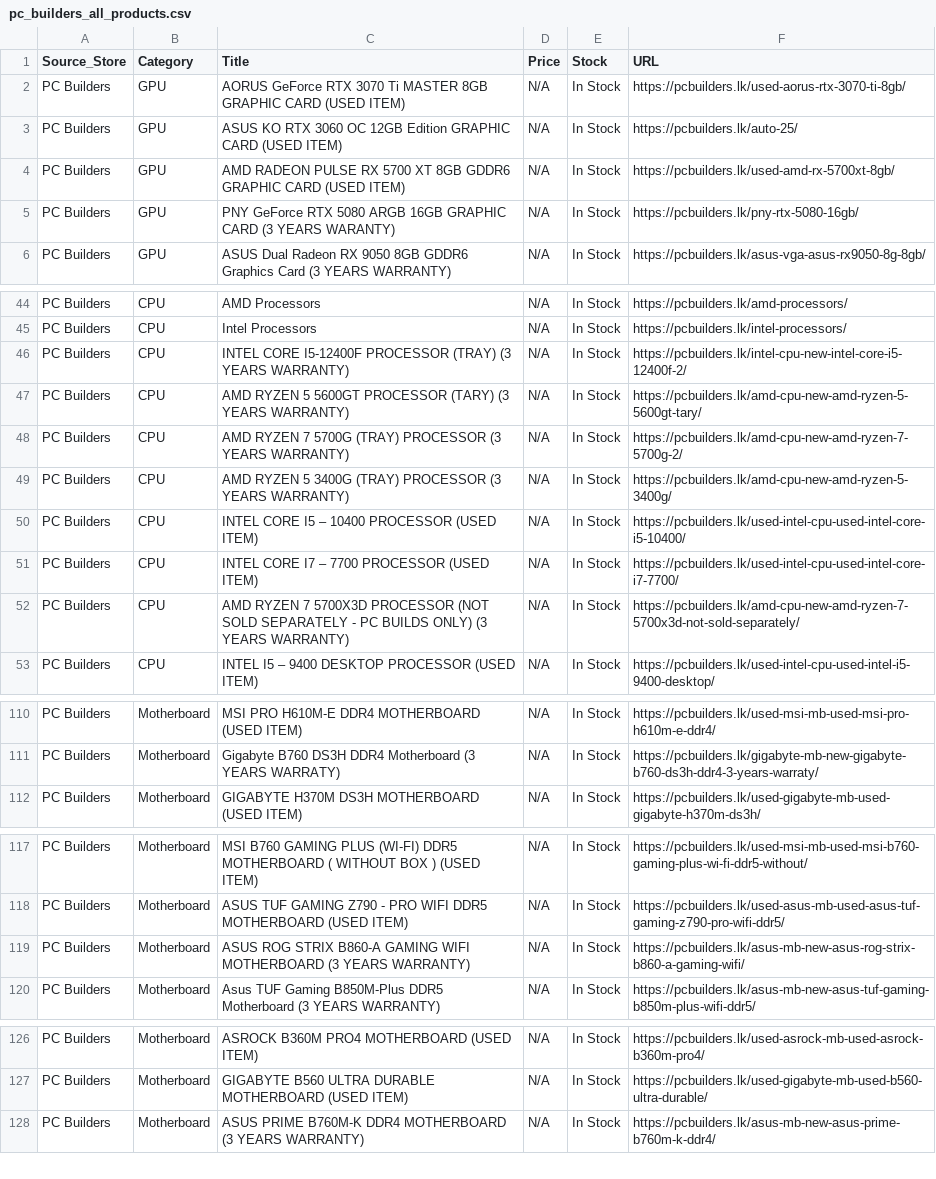
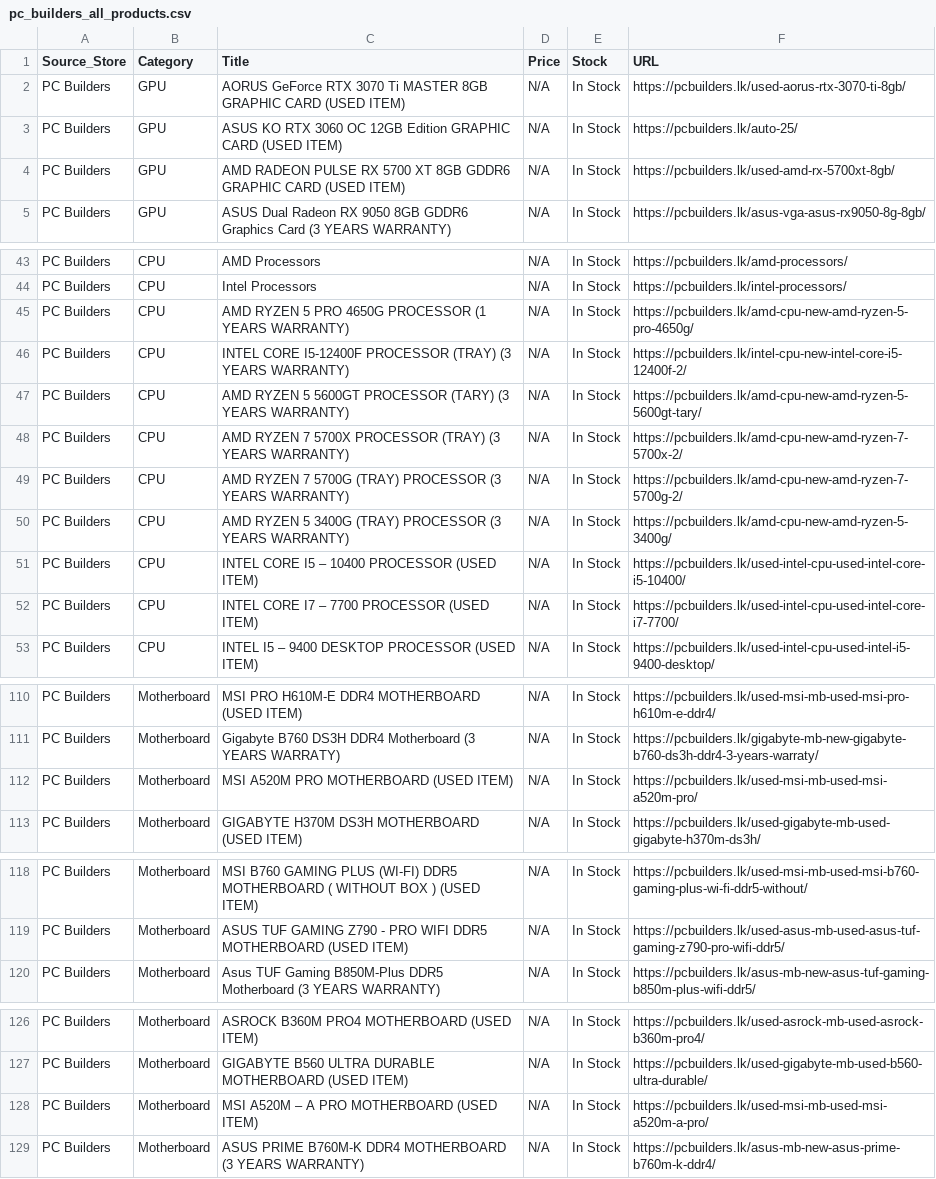
Before and after one commit to ChalanaDilshan/rig-recon, a CSV file: data/raw/pc_builders_all_products.csv, drawn as a sheet; only a part is shown, gaps mark what is left out; the diff covers the shown part only.

```diff
--- a/data/raw/pc_builders_all_products.csv
+++ b/data/raw/pc_builders_all_products.csv
@@ -4,3 +4,2 @@ PC Builders,GPU,ASUS KO RTX 3060 OC 12GB Edition GRAPHIC CARD (USED ITEM),N/A,In
 PC Builders,GPU,AMD RADEON PULSE RX 5700 XT 8GB GDDR6 GRAPHIC CARD (USED ITEM),N/A,In Stock,https://pcbuilders.lk/used-amd-rx-5700xt-8gb/
-PC Builders,GPU,PNY GeForce RTX 5080 ARGB 16GB GRAPHIC CARD (3 YEARS WARANTY),N/A,In Stock,https://pcbuilders.lk/pny-rtx-5080-16gb/
 PC Builders,GPU,ASUS Dual Radeon RX 9050 8GB GDDR6 Graphics Card (3 YEARS WARRANTY),N/A,In Stock,https://pcbuilders.lk/asus-vga-asus-rx9050-8g-8gb/
@@ -45,4 +44,6 @@ PC Builders,CPU,AMD Processors,N/A,In Stock,https://pcbuilders.lk/amd-processors
 PC Builders,CPU,Intel Processors,N/A,In Stock,https://pcbuilders.lk/intel-processors/
+PC Builders,CPU,AMD RYZEN 5 PRO 4650G PROCESSOR (1 YEARS WARRANTY),N/A,In Stock,https://pcbuilders.lk/amd-cpu-new-amd-ryzen-5-pro-4650g/
 PC Builders,CPU,INTEL CORE I5-12400F PROCESSOR (TRAY) (3 YEARS WARRANTY),N/A,In Stock,https://pcbuilders.lk/intel-cpu-new-intel-core-i5-12400f-2/
 PC Builders,CPU,AMD RYZEN 5 5600GT PROCESSOR (TARY) (3 YEARS WARRANTY),N/A,In Stock,https://pcbuilders.lk/amd-cpu-new-amd-ryzen-5-5600gt-tary/
+PC Builders,CPU,AMD RYZEN 7 5700X PROCESSOR (TRAY) (3 YEARS WARRANTY),N/A,In Stock,https://pcbuilders.lk/amd-cpu-new-amd-ryzen-7-5700x-2/
 PC Builders,CPU,AMD RYZEN 7 5700G (TRAY) PROCESSOR (3 YEARS WARRANTY),N/A,In Stock,https://pcbuilders.lk/amd-cpu-new-amd-ryzen-7-5700g-2/
@@ -51,3 +52,2 @@ PC Builders,CPU,INTEL CORE I5 – 10400 PROCESSOR (USED ITEM),N/A,In Stock,https
 PC Builders,CPU,INTEL CORE I7 – 7700 PROCESSOR (USED ITEM),N/A,In Stock,https://pcbuilders.lk/used-intel-cpu-used-intel-core-i7-7700/
-PC Builders,CPU,AMD RYZEN 7 5700X3D PROCESSOR (NOT SOLD SEPARATELY - PC BUILDS ONLY) (3 YEARS WARRANTY),N/A,In Stock,https://pcbuilders.lk/amd-cpu-new-amd-ryzen-7-5700x3d-not-sold-separately/
 PC Builders,CPU,INTEL I5 – 9400 DESKTOP PROCESSOR (USED ITEM),N/A,In Stock,https://pcbuilders.lk/used-intel-cpu-used-intel-i5-9400-desktop/
@@ -111,2 +111,3 @@ PC Builders,Motherboard,MSI PRO H610M-E DDR4 MOTHERBOARD (USED ITEM),N/A,In Stoc
 PC Builders,Motherboard,Gigabyte B760 DS3H DDR4 Motherboard (3 YEARS WARRATY),N/A,In Stock,https://pcbuilders.lk/gigabyte-mb-new-gigabyte-b760-ds3h-ddr4-3-years-warraty/
+PC Builders,Motherboard,MSI A520M PRO MOTHERBOARD (USED ITEM),N/A,In Stock,https://pcbuilders.lk/used-msi-mb-used-msi-a520m-pro/
 PC Builders,Motherboard,GIGABYTE H370M DS3H MOTHERBOARD (USED ITEM),N/A,In Stock,https://pcbuilders.lk/used-gigabyte-mb-used-gigabyte-h370m-ds3h/
@@ -118,3 +119,2 @@ PC Builders,Motherboard,MSI B760 GAMING PLUS (WI-FI) DDR5 MOTHERBOARD ( WITHOUT
 PC Builders,Motherboard,ASUS TUF GAMING Z790 - PRO WIFI DDR5 MOTHERBOARD (USED ITEM),N/A,In Stock,https://pcbuilders.lk/used-asus-mb-used-asus-tuf-gaming-z790-pro-wifi-ddr5/
-PC Builders,Motherboard,ASUS ROG STRIX B860-A GAMING WIFI MOTHERBOARD (3 YEARS WARRANTY),N/A,In Stock,https://pcbuilders.lk/asus-mb-new-asus-rog-strix-b860-a-gaming-wifi/
 PC Builders,Motherboard,Asus TUF Gaming B850M-Plus DDR5 Motherboard (3 YEARS WARRANTY),N/A,In Stock,https://pcbuilders.lk/asus-mb-new-asus-tuf-gaming-b850m-plus-wifi-ddr5/
@@ -127,2 +127,3 @@ PC Builders,Motherboard,ASROCK B360M PRO4 MOTHERBOARD (USED ITEM),N/A,In Stock,h
 PC Builders,Motherboard,GIGABYTE B560 ULTRA DURABLE MOTHERBOARD (USED ITEM),N/A,In Stock,https://pcbuilders.lk/used-gigabyte-mb-used-b560-ultra-durable/
+PC Builders,Motherboard,MSI A520M – A PRO MOTHERBOARD (USED ITEM),N/A,In Stock,https://pcbuilders.lk/used-msi-mb-used-msi-a520m-a-pro/
 PC Builders,Motherboard,ASUS PRIME B760M-K DDR4 MOTHERBOARD (3 YEARS WARRANTY),N/A,In Stock,https://pcbuilders.lk/asus-mb-new-asus-prime-b760m-k-ddr4/
```
Also changed, not shown: 1 removed row elsewhere in this file, 4 other files.
